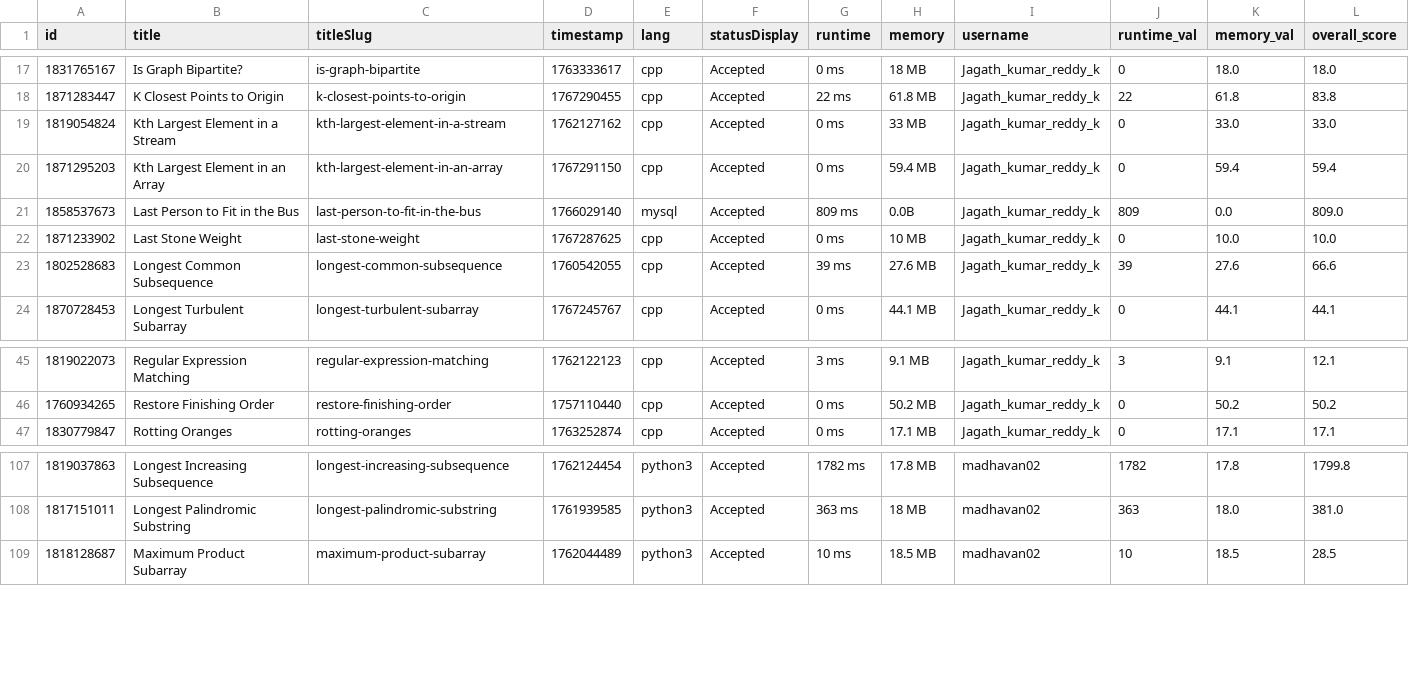
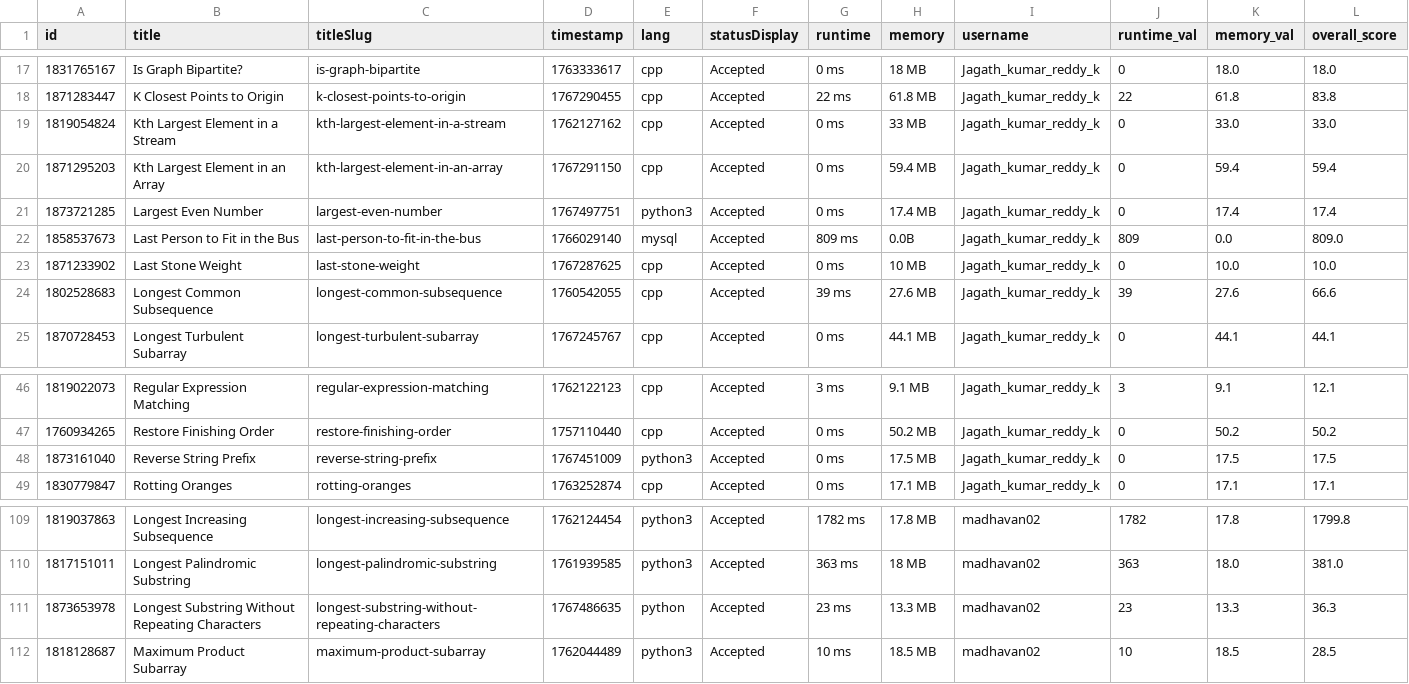
Before and after one commit to Vigneshwarr3/leetcode_leaderboard, a CSV file: recent_ac_submissions.csv, drawn as a sheet; only a part is shown, gaps mark what is left out; the diff names each change by its address in the sheet, - before the commit and + after, or states it on an @@ line.

```diff
--- a/recent_ac_submissions.csv
+++ b/recent_ac_submissions.csv
+row 21: 1873721285 | Largest Even Number | largest-even-number | 1767497751 | python3 | Accepted | 0 ms | 17.4 MB | Jagath_kumar_reddy_k | 0 | 17.4 | 17.4
+row 48: 1873161040 | Reverse String Prefix | reverse-string-prefix | 1767451009 | python3 | Accepted | 0 ms | 17.5 MB | Jagath_kumar_reddy_k | 0 | 17.5 | 17.5
+row 111: 1873653978 | Longest Substring Without Repeating Characters | longest-substring-without-repeating-characters | 1767486635 | python | Accepted | 23 ms | 13.3 MB | madhavan02 | 23 | 13.3 | 36.3
```
Also changed, not shown: 1 other file.
